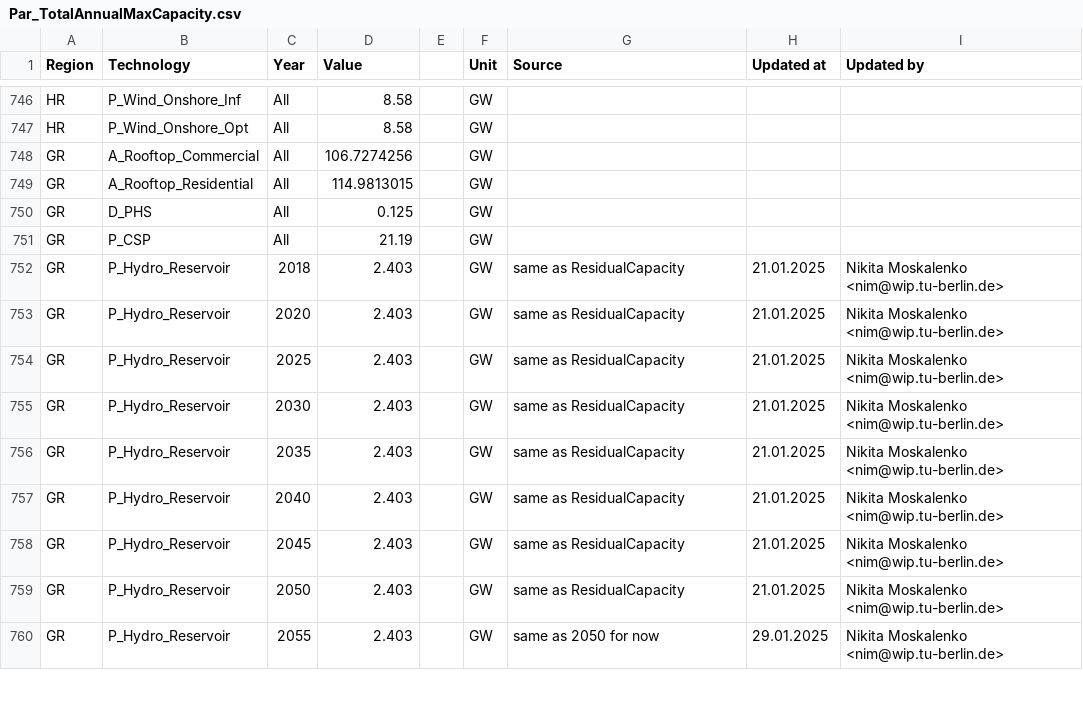
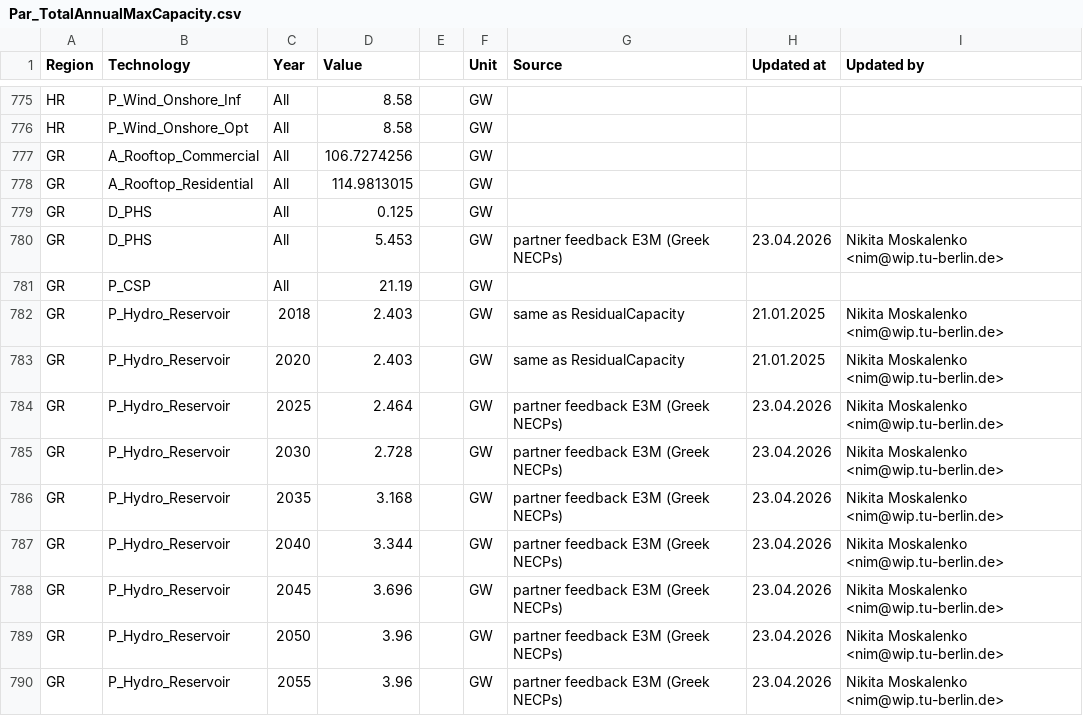
Before and after one commit to GENeSYS-MOD/GENeSYS_MOD.data, a CSV file: Data/Parameters/Par_TotalAnnualMaxCapacity/Par_TotalAnnualMaxCapacity.csv, drawn as a sheet; only a part is shown, gaps mark what is left out; the diff covers the shown part only.

```diff
--- a/Data/Parameters/Par_TotalAnnualMaxCapacity/Par_TotalAnnualMaxCapacity.csv
+++ b/Data/Parameters/Par_TotalAnnualMaxCapacity/Par_TotalAnnualMaxCapacity.csv
@@ -750,2 +779,3 @@ GR,A_Rooftop_Residential,All,114.9813015,,GW,,,
 GR,D_PHS,All,0.125,,GW,,,
+GR,D_PHS,All,5.453,,GW,partner feedback E3M (Greek NECPs),23.04.2026,Nikita Moskalenko <nim@wip.tu-berlin.de>
 GR,P_CSP,All,21.19,,GW,,,
@@ -753,8 +783,8 @@ GR,P_Hydro_Reservoir,2018,2.403,,GW,same as ResidualCapacity,21.01.2025,Nikita M
 GR,P_Hydro_Reservoir,2020,2.403,,GW,same as ResidualCapacity,21.01.2025,Nikita Moskalenko <nim@wip.tu-berlin.de>
-GR,P_Hydro_Reservoir,2025,2.403,,GW,same as ResidualCapacity,21.01.2025,Nikita Moskalenko <nim@wip.tu-berlin.de>
-GR,P_Hydro_Reservoir,2030,2.403,,GW,same as ResidualCapacity,21.01.2025,Nikita Moskalenko <nim@wip.tu-berlin.de>
-GR,P_Hydro_Reservoir,2035,2.403,,GW,same as ResidualCapacity,21.01.2025,Nikita Moskalenko <nim@wip.tu-berlin.de>
-GR,P_Hydro_Reservoir,2040,2.403,,GW,same as ResidualCapacity,21.01.2025,Nikita Moskalenko <nim@wip.tu-berlin.de>
-GR,P_Hydro_Reservoir,2045,2.403,,GW,same as ResidualCapacity,21.01.2025,Nikita Moskalenko <nim@wip.tu-berlin.de>
-GR,P_Hydro_Reservoir,2050,2.403,,GW,same as ResidualCapacity,21.01.2025,Nikita Moskalenko <nim@wip.tu-berlin.de>
-GR,P_Hydro_Reservoir,2055,2.403,,GW,same as 2050 for now,29.01.2025,Nikita Moskalenko <nim@wip.tu-berlin.de>
+GR,P_Hydro_Reservoir,2025,2.464,,GW,partner feedback E3M (Greek NECPs),23.04.2026,Nikita Moskalenko <nim@wip.tu-berlin.de>
+GR,P_Hydro_Reservoir,2030,2.728,,GW,partner feedback E3M (Greek NECPs),23.04.2026,Nikita Moskalenko <nim@wip.tu-berlin.de>
+GR,P_Hydro_Reservoir,2035,3.168,,GW,partner feedback E3M (Greek NECPs),23.04.2026,Nikita Moskalenko <nim@wip.tu-berlin.de>
+GR,P_Hydro_Reservoir,2040,3.344,,GW,partner feedback E3M (Greek NECPs),23.04.2026,Nikita Moskalenko <nim@wip.tu-berlin.de>
+GR,P_Hydro_Reservoir,2045,3.696,,GW,partner feedback E3M (Greek NECPs),23.04.2026,Nikita Moskalenko <nim@wip.tu-berlin.de>
+GR,P_Hydro_Reservoir,2050,3.96,,GW,partner feedback E3M (Greek NECPs),23.04.2026,Nikita Moskalenko <nim@wip.tu-berlin.de>
+GR,P_Hydro_Reservoir,2055,3.96,,GW,partner feedback E3M (Greek NECPs),23.04.2026,Nikita Moskalenko <nim@wip.tu-berlin.de>
```
Also changed, not shown: 73 moved rows and 29 edited cells elsewhere in this file, Data/Parameters/Par_AvailabilityFactor/Par_AvailabilityFactor.csv, Data/Parameters/Par_SpecifiedAnnualDemand/Par_SpecifiedAnnualDemand.csv, 2 other files.
